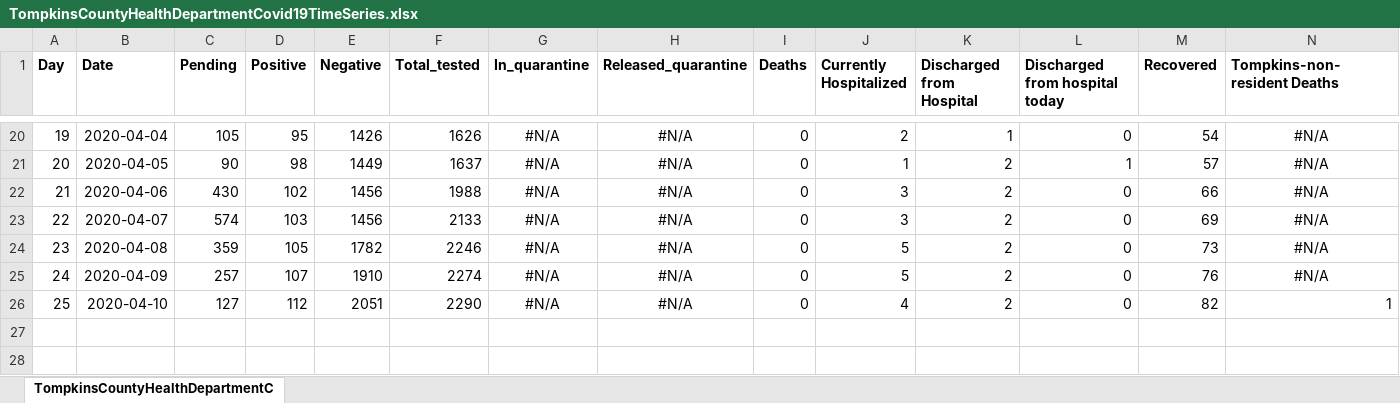
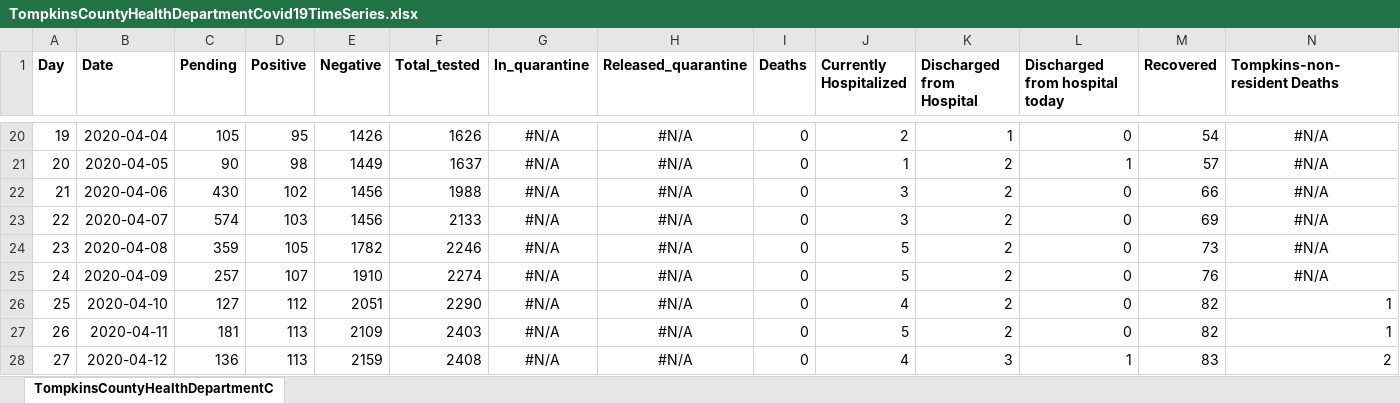
Before and after one commit to htphilipp/TompkinsCountyHealthDepartment_covid-19_timeseries, an Excel workbook: TompkinsCountyHealthDepartmentCovid19TimeSeries.xlsx, sheet TompkinsCountyHealthDepartmentC, drawn as a sheet; only a part is shown, gaps mark what is left out; values as stored, in another font and other column widths than the file's, no borders; the diff names each change by its address in the sheet, - before the commit and + after, or states it on an @@ line.

```diff
--- a/TompkinsCountyHealthDepartmentCovid19TimeSeries.xlsx (sheet TompkinsCountyHealthDepartmentC)
+++ b/TompkinsCountyHealthDepartmentCovid19TimeSeries.xlsx (sheet TompkinsCountyHealthDepartmentC)
+row 27: 26 | 2020-04-11 | 181 | 113 | 2109 | 2403 | #N/A | #N/A | 0 | 5 | 2 | 0 | 82 | 1
+row 28: 27 | 2020-04-12 | 136 | 113 | 2159 | 2408 | #N/A | #N/A | 0 | 4 | 3 | 1 | 83 | 2
```
Also changed, not shown: MergedDataset.xlsx, 3 other files.
